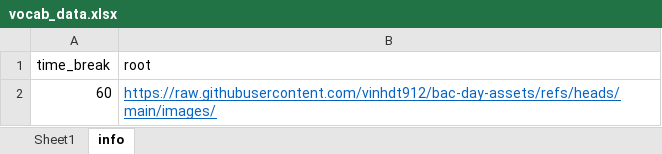
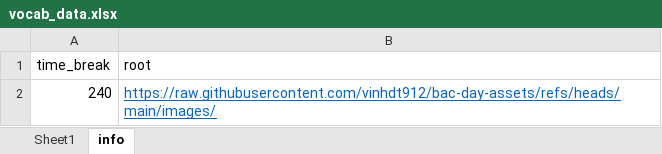
Before and after one commit to vinhdt912/number-la-gi, an Excel workbook: vocab_data.xlsx, sheet info, drawn as a sheet; values as stored, in another font and other column widths than the file's, no borders; conditional formats not drawn; the diff names each change by its address in the sheet, - before the commit and + after, or states it on an @@ line.

```diff
--- a/vocab_data.xlsx (sheet info)
+++ b/vocab_data.xlsx (sheet info)
-A2 (time_break): 60
+A2 (time_break): 240
```
Also changed, not shown: sheet Sheet1, 1 other file.
